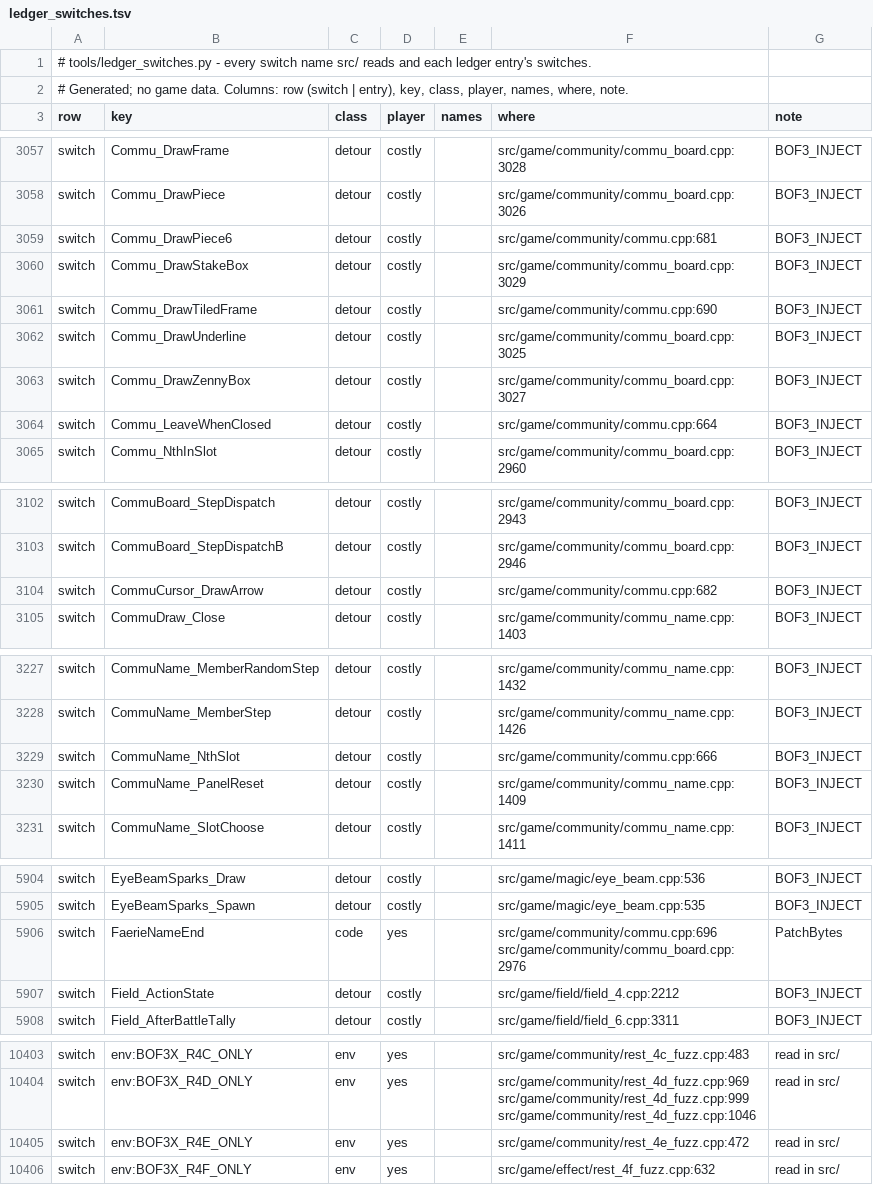
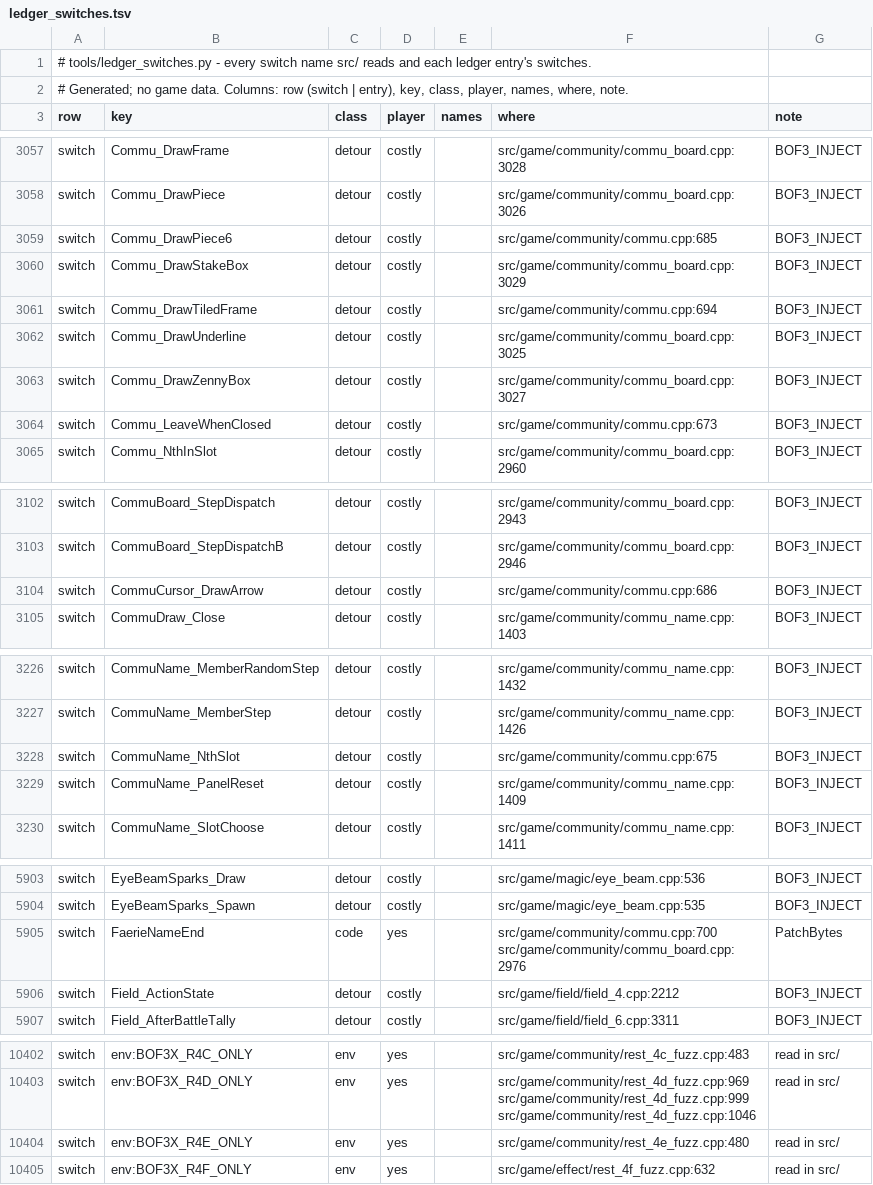
Before and after one commit to kerokline/BreathOfFire3PCPort, a TSV file: analysis/ledger_switches.tsv, drawn as a sheet; only a part is shown, gaps mark what is left out; the diff covers the shown part only.

```diff
--- a/analysis/ledger_switches.tsv
+++ b/analysis/ledger_switches.tsv
@@ -3058,8 +3058,8 @@ switch	Commu_DrawFrame	detour	costly		src/game/community/commu_board.cpp:3028	BO
 switch	Commu_DrawPiece	detour	costly		src/game/community/commu_board.cpp:3026	BOF3_INJECT
-switch	Commu_DrawPiece6	detour	costly		src/game/community/commu.cpp:681	BOF3_INJECT
+switch	Commu_DrawPiece6	detour	costly		src/game/community/commu.cpp:685	BOF3_INJECT
 switch	Commu_DrawStakeBox	detour	costly		src/game/community/commu_board.cpp:3029	BOF3_INJECT
-switch	Commu_DrawTiledFrame	detour	costly		src/game/community/commu.cpp:690	BOF3_INJECT
+switch	Commu_DrawTiledFrame	detour	costly		src/game/community/commu.cpp:694	BOF3_INJECT
 switch	Commu_DrawUnderline	detour	costly		src/game/community/commu_board.cpp:3025	BOF3_INJECT
 switch	Commu_DrawZennyBox	detour	costly		src/game/community/commu_board.cpp:3027	BOF3_INJECT
-switch	Commu_LeaveWhenClosed	detour	costly		src/game/community/commu.cpp:664	BOF3_INJECT
+switch	Commu_LeaveWhenClosed	detour	costly		src/game/community/commu.cpp:673	BOF3_INJECT
 switch	Commu_NthInSlot	detour	costly		src/game/community/commu_board.cpp:2960	BOF3_INJECT
@@ -3103,3 +3103,3 @@ switch	CommuBoard_StepDispatch	detour	costly		src/game/community/commu_board.cpp
 switch	CommuBoard_StepDispatchB	detour	costly		src/game/community/commu_board.cpp:2946	BOF3_INJECT
-switch	CommuCursor_DrawArrow	detour	costly		src/game/community/commu.cpp:682	BOF3_INJECT
+switch	CommuCursor_DrawArrow	detour	costly		src/game/community/commu.cpp:686	BOF3_INJECT
 switch	CommuDraw_Close	detour	costly		src/game/community/commu_name.cpp:1403	BOF3_INJECT
@@ -3228,3 +3227,3 @@ switch	CommuName_MemberRandomStep	detour	costly		src/game/community/commu_name.c
 switch	CommuName_MemberStep	detour	costly		src/game/community/commu_name.cpp:1426	BOF3_INJECT
-switch	CommuName_NthSlot	detour	costly		src/game/community/commu.cpp:666	BOF3_INJECT
+switch	CommuName_NthSlot	detour	costly		src/game/community/commu.cpp:675	BOF3_INJECT
 switch	CommuName_PanelReset	detour	costly		src/game/community/commu_name.cpp:1409	BOF3_INJECT
@@ -5905,3 +5904,3 @@ switch	EyeBeamSparks_Draw	detour	costly		src/game/magic/eye_beam.cpp:536	BOF3_IN
 switch	EyeBeamSparks_Spawn	detour	costly		src/game/magic/eye_beam.cpp:535	BOF3_INJECT
-switch	FaerieNameEnd	code	yes		src/game/community/commu.cpp:696 src/game/community/commu_board.cpp:2976	PatchBytes
+switch	FaerieNameEnd	code	yes		src/game/community/commu.cpp:700 src/game/community/commu_board.cpp:2976	PatchBytes
 switch	Field_ActionState	detour	costly		src/game/field/field_4.cpp:2212	BOF3_INJECT
@@ -10404,3 +10403,3 @@ switch	env:BOF3X_R4C_ONLY	env	yes		src/game/community/rest_4c_fuzz.cpp:483	read
 switch	env:BOF3X_R4D_ONLY	env	yes		src/game/community/rest_4d_fuzz.cpp:969 src/game/community/rest_4d_fuzz.cpp:999 src/game/community/rest_4d_fuzz.cpp:1046	read in src/
-switch	env:BOF3X_R4E_ONLY	env	yes		src/game/community/rest_4e_fuzz.cpp:472	read in src/
+switch	env:BOF3X_R4E_ONLY	env	yes		src/game/community/rest_4e_fuzz.cpp:480	read in src/
 switch	env:BOF3X_R4F_ONLY	env	yes		src/game/effect/rest_4f_fuzz.cpp:632	read in src/
```
Also changed, not shown: 1 removed row and 16 edited cells elsewhere in this file, 5 other files.
